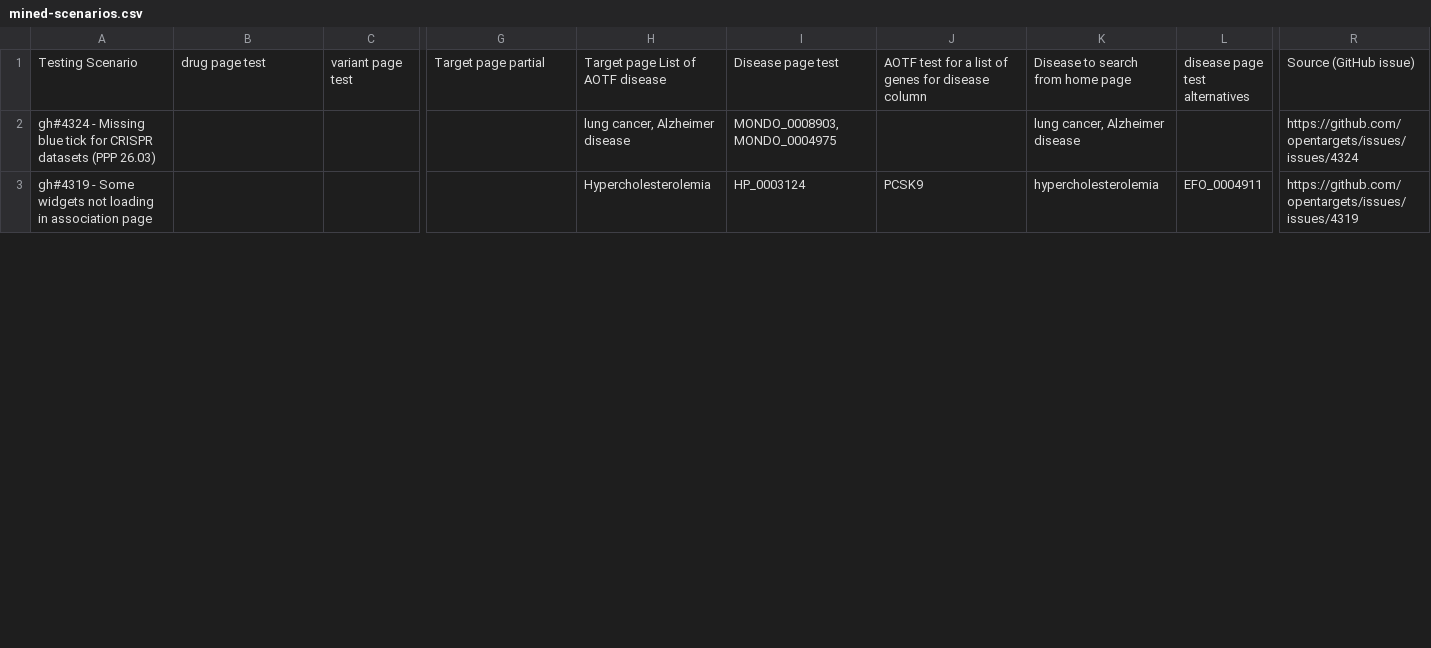
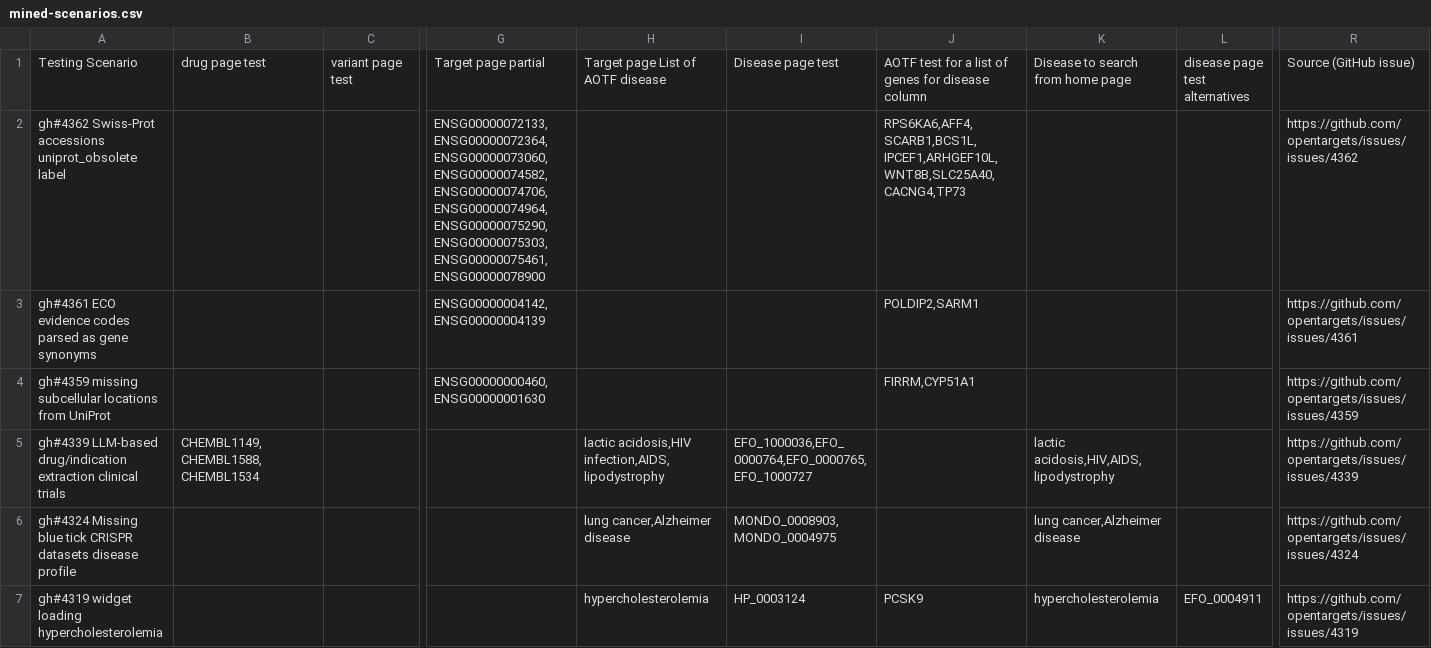
Before and after one commit to opentargets/ot-github-issue-miner, a CSV file: results/mined-scenarios.csv, drawn as a sheet; only a part is shown, gaps mark what is left out; addresses are those after the commit; rows hold the shown columns only; the diff covers the shown part only; the diff names each change by its address in the sheet, - before the commit and + after, or states it on an @@ line.

```diff
--- a/results/mined-scenarios.csv
+++ b/results/mined-scenarios.csv
+row 2: gh#4362 Swiss-Prot accessions uniprot_obsolete label |  |  | ENSG00000072133,ENSG00000072364,ENSG00000073060,ENSG00000074582,ENSG00000074706,ENSG00000074964,ENSG00000075290,ENSG00000075303,ENSG00000075461,ENSG00000078900 |  |  | RPS6KA6,AFF4,SCARB1,BCS1L,IPCEF1,ARHGEF10L,WNT8B,SLC25A40,CACNG4,TP73 |  |  | https://github.com/opentargets/issues/issues/4362
+row 3: gh#4361 ECO evidence codes parsed as gene synonyms |  |  | ENSG00000004142,ENSG00000004139 |  |  | POLDIP2,SARM1 |  |  | https://github.com/opentargets/issues/issues/4361
+row 4: gh#4359 missing subcellular locations from UniProt |  |  | ENSG00000000460,ENSG00000001630 |  |  | FIRRM,CYP51A1 |  |  | https://github.com/opentargets/issues/issues/4359
+row 5: gh#4339 LLM-based drug/indication extraction clinical trials | CHEMBL1149,CHEMBL1588,CHEMBL1534 |  |  | lactic acidosis,HIV infection,AIDS,lipodystrophy | EFO_1000036,EFO_0000764,EFO_0000765,EFO_1000727 |  | lactic acidosis,HIV,AIDS,lipodystrophy |  | https://github.com/opentargets/issues/issues/4339
-A6: gh#4324 - Missing blue tick for CRISPR datasets (PPP 26.03)
+A6: gh#4324 Missing blue tick CRISPR datasets disease profile
-H6: lung cancer, Alzheimer disease
+H6: lung cancer,Alzheimer disease
-K6: lung cancer, Alzheimer disease
+K6: lung cancer,Alzheimer disease
-A7: gh#4319 - Some widgets not loading in association page
+A7: gh#4319 widget loading hypercholesterolemia
-H7: Hypercholesterolemia
+H7: hypercholesterolemia
```
Also changed, not shown: 3 added rows, 9 removed rows and 43 edited cells elsewhere in this file, 1 other file.
